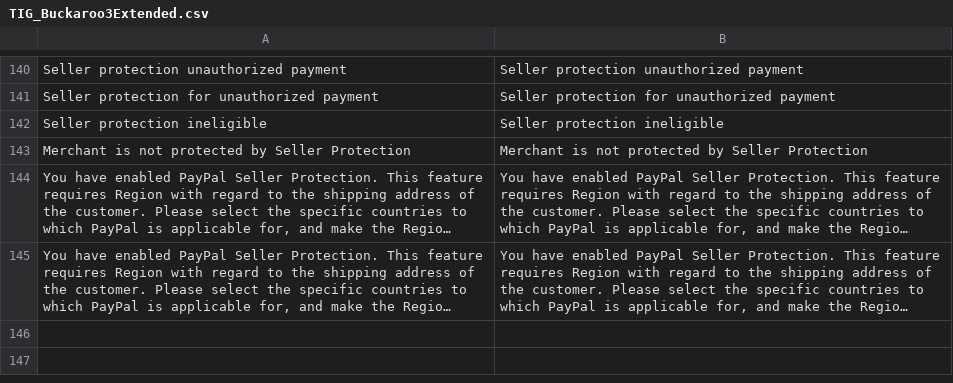
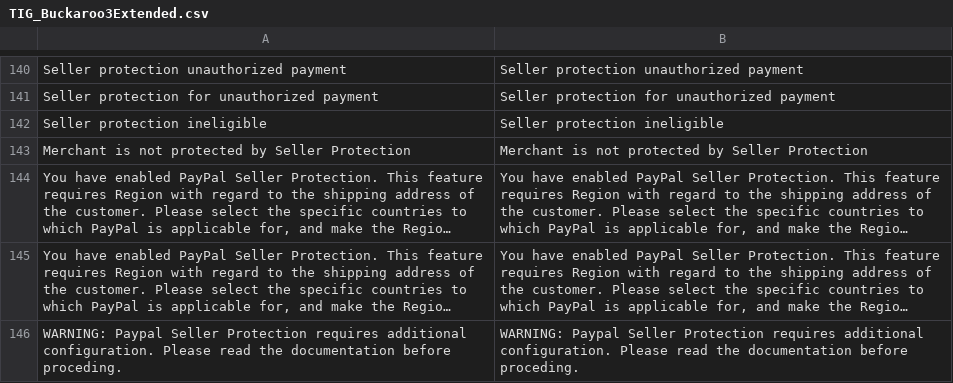
Before and after one commit to tdgroot/buckaroo-magento1, a CSV file: app/locale/en_US/TIG_Buckaroo3Extended.csv, drawn as a sheet; only a part is shown, gaps mark what is left out; long unchanged cells end in …; the diff names each change by its address in the sheet, - before the commit and + after, or states it on an @@ line.

```diff
--- a/app/locale/en_US/TIG_Buckaroo3Extended.csv
+++ b/app/locale/en_US/TIG_Buckaroo3Extended.csv
+row 146: WARNING: Paypal Seller Protection requires additional configuration. Please read the documentation before proceding. | WARNING: Paypal Seller Protection requires additional configuration. Please read the documentation before proceding.
```
Also changed, not shown: app/locale/nl_NL/TIG_Buckaroo3Extended.csv, 1 other file.
